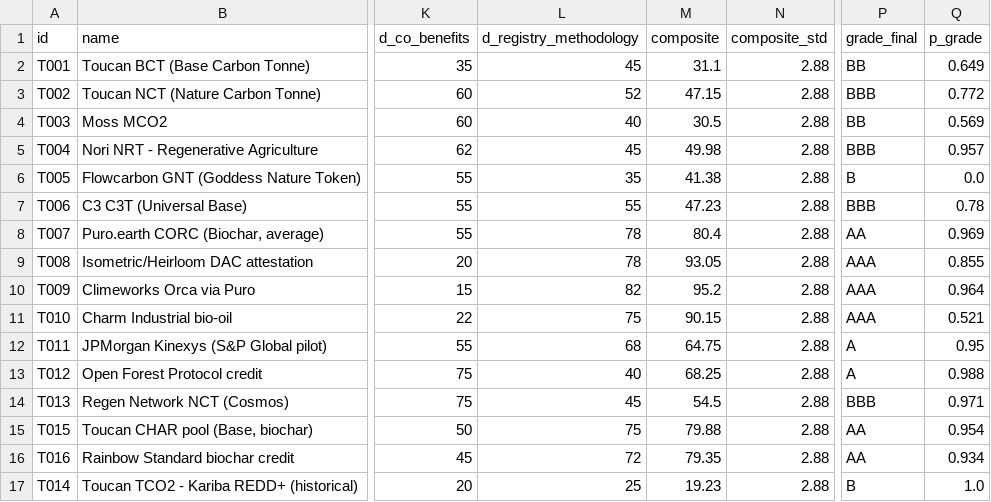
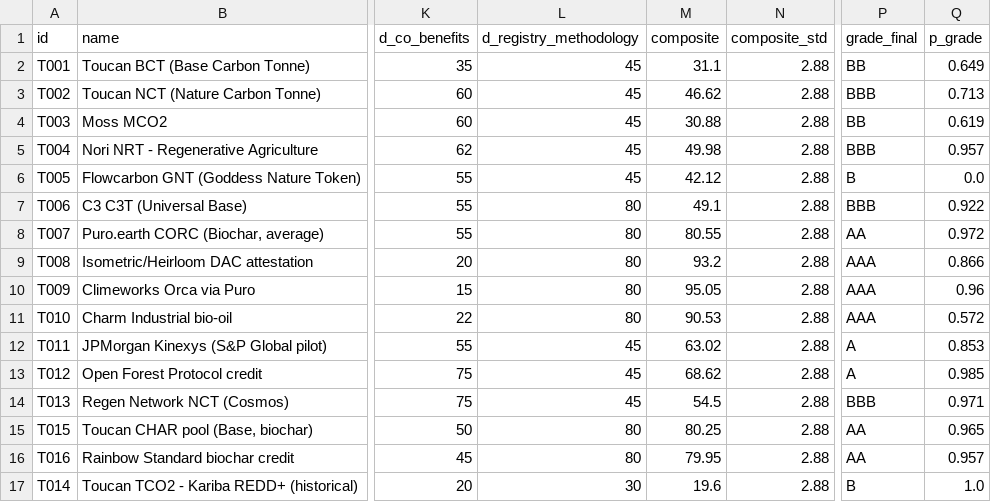
Before and after one commit to Adeline117/carbon-neutrality, a CSV file: data/tokenized-pilot/scores.csv, drawn as a sheet; only a part is shown, gaps mark what is left out; the diff names each change by its address in the sheet, - before the commit and + after, or states it on an @@ line.

```diff
--- a/data/tokenized-pilot/scores.csv
+++ b/data/tokenized-pilot/scores.csv
-L3 (d_registry_methodology): 52
+L3 (d_registry_methodology): 45
-M3 (composite): 47.15
+M3 (composite): 46.62
-Q3 (p_grade): 0.772
+Q3 (p_grade): 0.713
-L4 (d_registry_methodology): 40
+L4 (d_registry_methodology): 45
-M4 (composite): 30.5
+M4 (composite): 30.88
-Q4 (p_grade): 0.569
+Q4 (p_grade): 0.619
-L6 (d_registry_methodology): 35
+L6 (d_registry_methodology): 45
-M6 (composite): 41.38
+M6 (composite): 42.12
-L7 (d_registry_methodology): 55
+L7 (d_registry_methodology): 80
-M7 (composite): 47.23
+M7 (composite): 49.1
-Q7 (p_grade): 0.78
+Q7 (p_grade): 0.922
-L8:L9 (d_registry_methodology): 78
+L8:L9 (d_registry_methodology): 80
-M8 (composite): 80.4
+M8 (composite): 80.55
-Q8 (p_grade): 0.969
+Q8 (p_grade): 0.972
-M9 (composite): 93.05
+M9 (composite): 93.2
-Q9 (p_grade): 0.855
+Q9 (p_grade): 0.866
-L10 (d_registry_methodology): 82
+L10 (d_registry_methodology): 80
-M10 (composite): 95.2
+M10 (composite): 95.05
-Q10 (p_grade): 0.964
+Q10 (p_grade): 0.96
-L11 (d_registry_methodology): 75
+L11 (d_registry_methodology): 80
-M11 (composite): 90.15
+M11 (composite): 90.53
-Q11 (p_grade): 0.521
+Q11 (p_grade): 0.572
-L12 (d_registry_methodology): 68
+L12 (d_registry_methodology): 45
-M12 (composite): 64.75
+M12 (composite): 63.02
-Q12 (p_grade): 0.95
+Q12 (p_grade): 0.853
-L13 (d_registry_methodology): 40
+L13 (d_registry_methodology): 45
-M13 (composite): 68.25
+M13 (composite): 68.62
-Q13 (p_grade): 0.988
+Q13 (p_grade): 0.985
-L15 (d_registry_methodology): 75
+L15 (d_registry_methodology): 80
-M15 (composite): 79.88
+M15 (composite): 80.25
-Q15 (p_grade): 0.954
+Q15 (p_grade): 0.965
-L16 (d_registry_methodology): 72
+L16 (d_registry_methodology): 80
-M16 (composite): 79.35
+M16 (composite): 79.95
-Q16 (p_grade): 0.934
+Q16 (p_grade): 0.957
-L17 (d_registry_methodology): 25
+L17 (d_registry_methodology): 30
-M17 (composite): 19.23
+M17 (composite): 19.6
```
Also changed, not shown: data/pilot-scoring/scores.csv, 10 other files.
